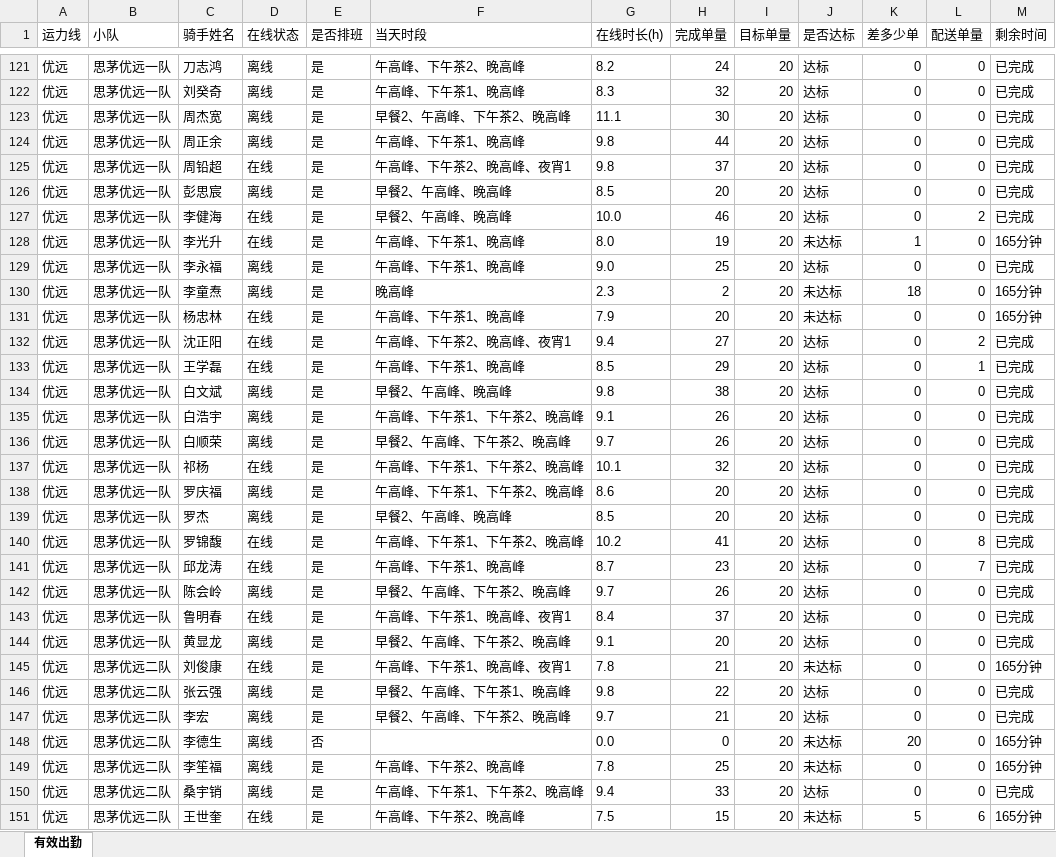
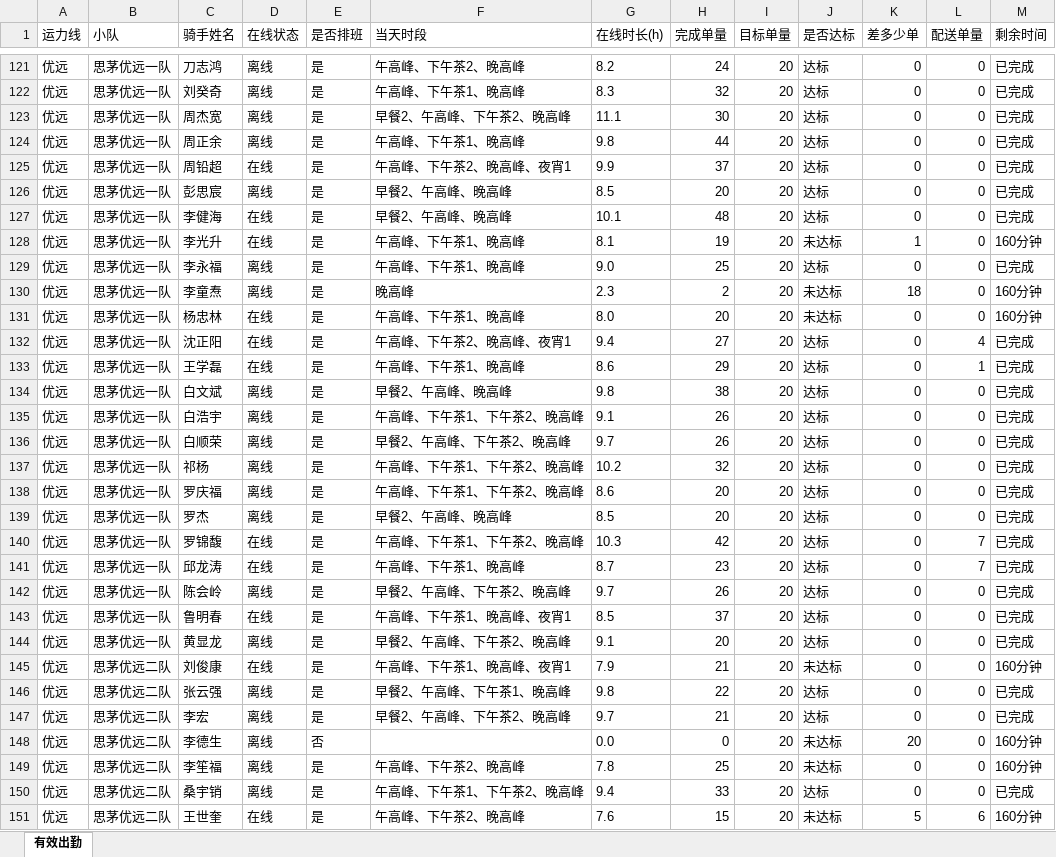
Before and after one commit to 424584635-png/dzt-dashboard, an Excel workbook: public/attendance_latest.xlsx, sheet 有效出勤, drawn as a sheet; only a part is shown, gaps mark what is left out; values as stored, in another font and other column widths than the file's, no borders; the diff covers the shown part only; the diff names each change by its address in the sheet, - before the commit and + after, or states it on an @@ line.

```diff
--- a/public/attendance_latest.xlsx (sheet 有效出勤)
+++ b/public/attendance_latest.xlsx (sheet 有效出勤)
-G125 (在线时长(h)): 9.8
+G125 (在线时长(h)): 9.9
-G127 (在线时长(h)): 10.0
+G127 (在线时长(h)): 10.1
-H127 (完成单量): 46
+H127 (完成单量): 48
-L127 (配送单量): 2
+L127 (配送单量): 0
-G128 (在线时长(h)): 8.0
+G128 (在线时长(h)): 8.1
-M128 (剩余时间): 165分钟
+M128 (剩余时间): 160分钟
-M130:M131 (剩余时间): 165分钟
+M130:M131 (剩余时间): 160分钟
-G131 (在线时长(h)): 7.9
+G131 (在线时长(h)): 8.0
-L132 (配送单量): 2
+L132 (配送单量): 4
-G133 (在线时长(h)): 8.5
+G133 (在线时长(h)): 8.6
-D137 (在线状态): 在线
+D137 (在线状态): 离线
-G137 (在线时长(h)): 10.1
+G137 (在线时长(h)): 10.2
-G140 (在线时长(h)): 10.2
+G140 (在线时长(h)): 10.3
-H140 (完成单量): 41
+H140 (完成单量): 42
-L140 (配送单量): 8
+L140 (配送单量): 7
-G143 (在线时长(h)): 8.4
+G143 (在线时长(h)): 8.5
-G145 (在线时长(h)): 7.8
+G145 (在线时长(h)): 7.9
-M145 (剩余时间): 165分钟
+M145 (剩余时间): 160分钟
-M148:M149 (剩余时间): 165分钟
+M148:M149 (剩余时间): 160分钟
-G151 (在线时长(h)): 7.5
+G151 (在线时长(h)): 7.6
-M151 (剩余时间): 165分钟
+M151 (剩余时间): 160分钟
```
Also changed, not shown: 150 edited cells elsewhere in this sheet, 7 other files.
